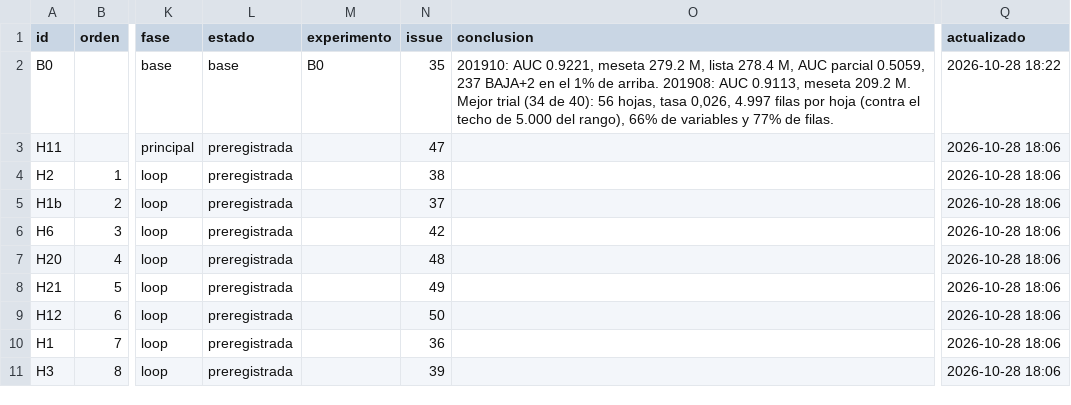
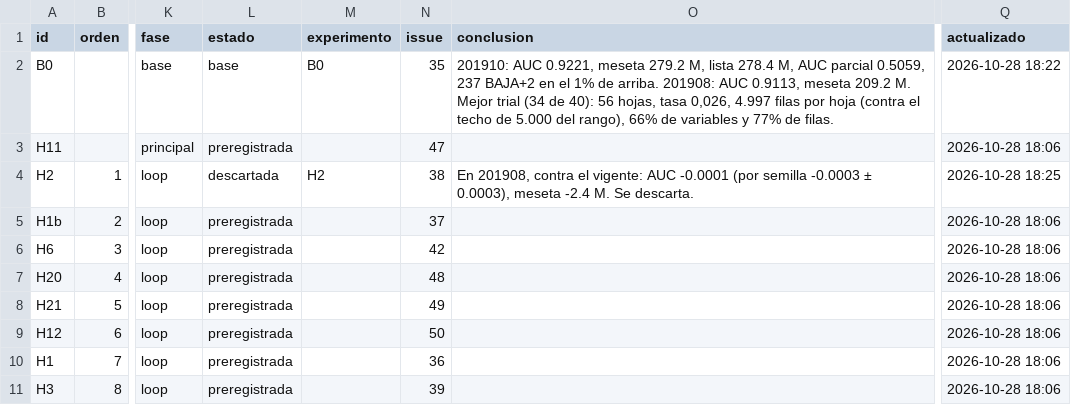
Before and after one commit to emavaldez/expautoresearch, a TSV file: hipotesis.tsv, drawn as a sheet; only a part is shown, gaps mark what is left out; the diff names each change by its address in the sheet, - before the commit and + after, or states it on an @@ line.

```diff
--- a/hipotesis.tsv
+++ b/hipotesis.tsv
-L4 (estado): preregistrada
+L4 (estado): descartada
-M4 (experimento): (empty)
+M4 (experimento): H2
-O4 (conclusion): (empty)
+O4 (conclusion): En 201908, contra el vigente: AUC -0.0001 (por semilla -0.0003 ± 0.0003), meseta -2.4 M. Se descarta.
-Q4 (actualizado): 2026-10-28 18:06
+Q4 (actualizado): 2026-10-28 18:25
```
Also changed, not shown: ideas.tsv, 6 other files.
